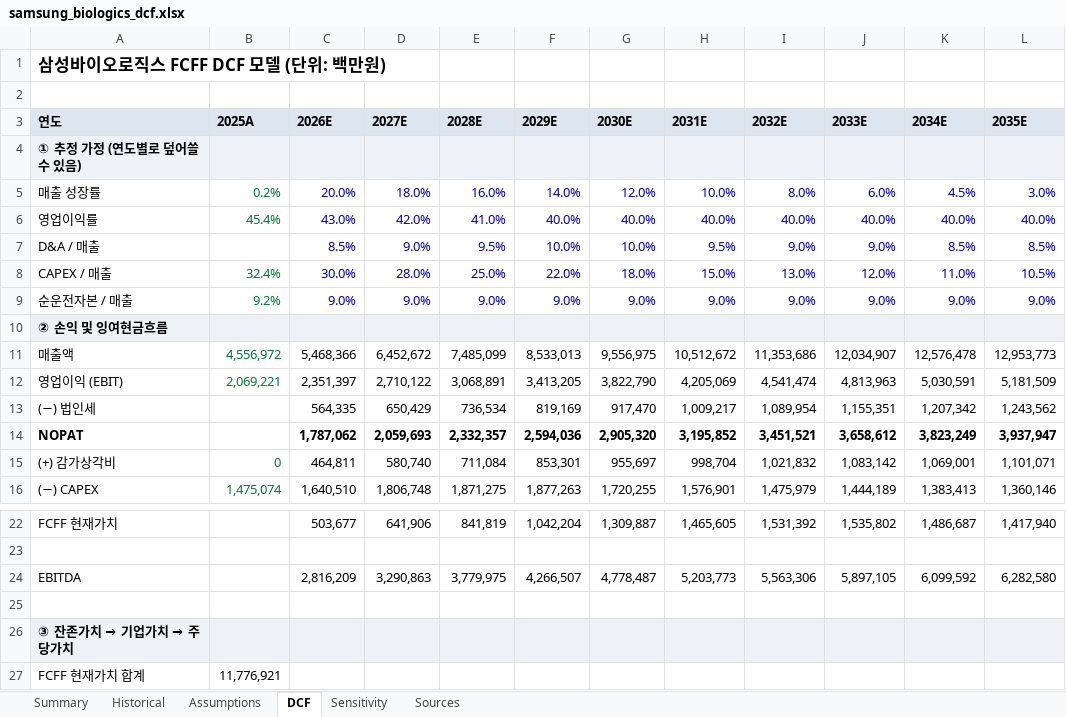
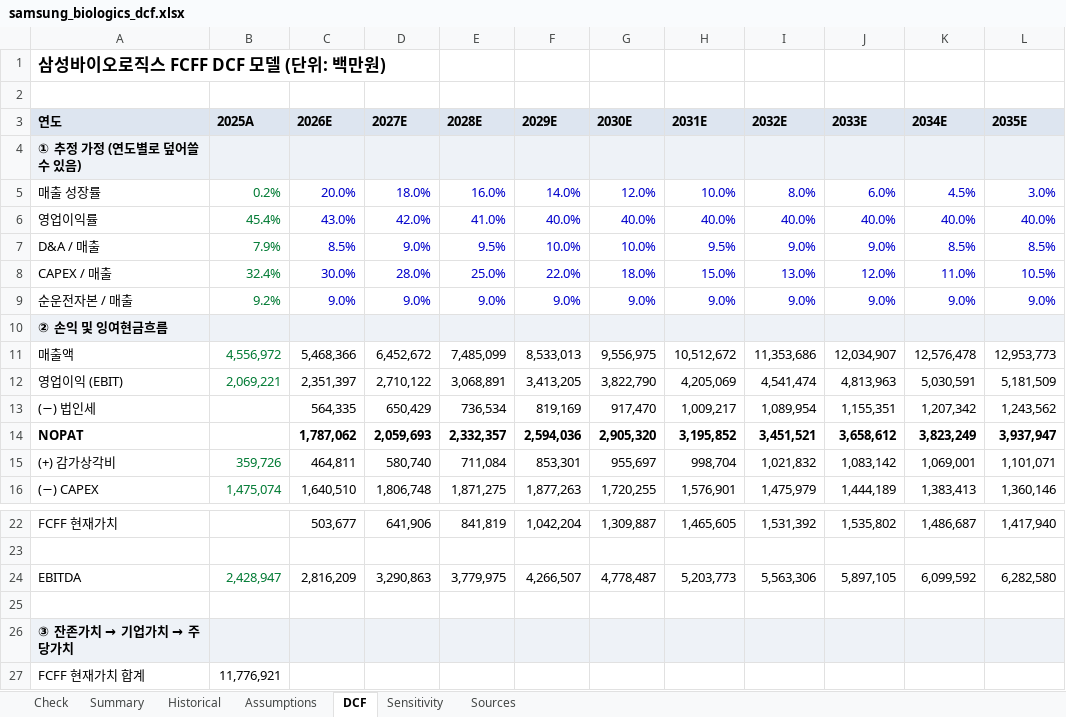
Before and after one commit to ahnsoob/asset, an Excel workbook: examples/samsung_biologics_dcf.xlsx, sheet DCF, drawn as a sheet; only a part is shown, gaps mark what is left out; values as stored, in another font and other column widths than the file's, no borders; the diff names each change by its address in the sheet, - before the commit and + after, or states it on an @@ line.

```diff
--- a/examples/samsung_biologics_dcf.xlsx (sheet DCF)
+++ b/examples/samsung_biologics_dcf.xlsx (sheet DCF)
+sheet tab: Check
-B7 (2025A): (empty)
+B7 (2025A): 7.9%
-B15 (2025A): 0
+B15 (2025A): 359,726
-B24 (2025A): (empty)
+B24 (2025A): 2,428,947
```
Also changed, not shown: sheet Historical, sheet Sources, examples/sample_dcf_model.xlsx, 11 other files.
